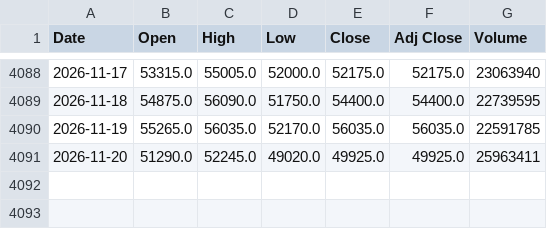
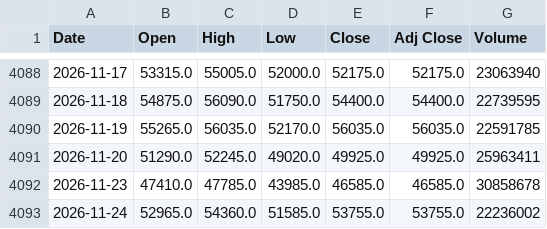
Before and after one commit to lifekoo112233-cmyk/Backtester-stock, a CSV file: data/122630.KS.csv, drawn as a sheet; only a part is shown, gaps mark what is left out; the diff names each change by its address in the sheet, - before the commit and + after, or states it on an @@ line.

```diff
--- a/data/122630.KS.csv
+++ b/data/122630.KS.csv
+row 4092: 2026-11-23 | 47410.0 | 47785.0 | 43985.0 | 46585.0 | 46585.0 | 30858678
+row 4093: 2026-11-24 | 52965.0 | 54360.0 | 51585.0 | 53755.0 | 53755.0 | 22236002
```
Also changed, not shown: data/000660.KS.csv, data/005930.KS.csv, 9 other files.
